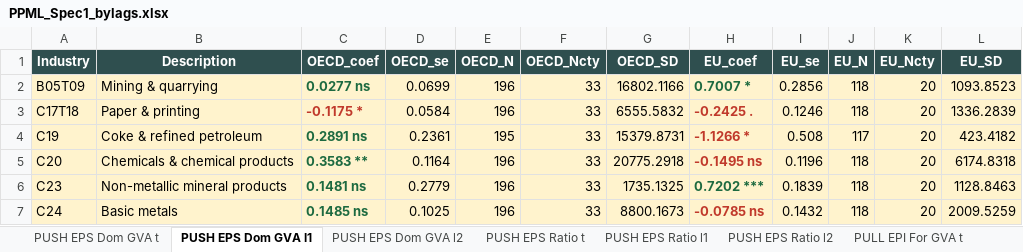
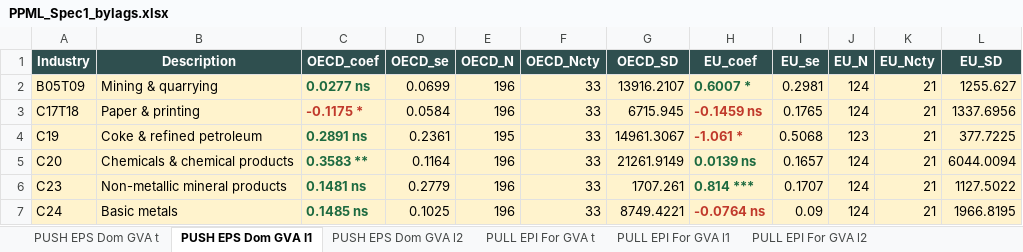
Before and after one commit to asya-99/Thesis-Codes, an Excel workbook: R/PPML_Spec1_bylags.xlsx, sheet PUSH EPS Dom GVA l1, drawn as a sheet; only a part is shown; values as stored, in another font and other column widths than the file's, no borders; the diff covers the shown part only; the diff names each change by its address in the sheet, - before the commit and + after, or states it on an @@ line.

```diff
--- a/R/PPML_Spec1_bylags.xlsx (sheet PUSH EPS Dom GVA l1)
+++ b/R/PPML_Spec1_bylags.xlsx (sheet PUSH EPS Dom GVA l1)
-sheet tab: PUSH EPS Ratio t
-sheet tab: PUSH EPS Ratio l1
-sheet tab: PUSH EPS Ratio l2
-G2 (OECD_SD): 16802.1166
+G2 (OECD_SD): 13916.2107
-H2 (EU_coef): 0.7007 *
+H2 (EU_coef): 0.6007 *
-I2 (EU_se): 0.2856
+I2 (EU_se): 0.2981
-J2:J3 (EU_N): 118
+J2:J3 (EU_N): 124
-K2:K7 (EU_Ncty): 20
+K2:K7 (EU_Ncty): 21
-L2 (EU_SD): 1093.8523
+L2 (EU_SD): 1255.627
-G3 (OECD_SD): 6555.5832
+G3 (OECD_SD): 6715.945
-H3 (EU_coef): -0.2425 .
+H3 (EU_coef): -0.1459 ns
-I3 (EU_se): 0.1246
+I3 (EU_se): 0.1765
-L3 (EU_SD): 1336.2839
+L3 (EU_SD): 1337.6956
-G4 (OECD_SD): 15379.8731
+G4 (OECD_SD): 14961.3067
-H4 (EU_coef): -1.1266 *
+H4 (EU_coef): -1.061 *
-I4 (EU_se): 0.508
+I4 (EU_se): 0.5068
-J4 (EU_N): 117
+J4 (EU_N): 123
-L4 (EU_SD): 423.4182
+L4 (EU_SD): 377.7225
-G5 (OECD_SD): 20775.2918
+G5 (OECD_SD): 21261.9149
-H5 (EU_coef): -0.1495 ns
+H5 (EU_coef): 0.0139 ns
-H5 text colour: #C0392B
+H5 text colour: #1D6A40
-I5 (EU_se): 0.1196
+I5 (EU_se): 0.1657
-J5:J7 (EU_N): 118
+J5:J7 (EU_N): 124
-L5 (EU_SD): 6174.8318
+L5 (EU_SD): 6044.0094
-G6 (OECD_SD): 1735.1325
+G6 (OECD_SD): 1707.261
-H6 (EU_coef): 0.7202 ***
+H6 (EU_coef): 0.814 ***
-I6 (EU_se): 0.1839
+I6 (EU_se): 0.1707
-L6 (EU_SD): 1128.8463
+L6 (EU_SD): 1127.5022
-G7 (OECD_SD): 8800.1673
+G7 (OECD_SD): 8749.4221
-H7 (EU_coef): -0.0785 ns
+H7 (EU_coef): -0.0764 ns
-I7 (EU_se): 0.1432
+I7 (EU_se): 0.09
-L7 (EU_SD): 2009.5259
+L7 (EU_SD): 1966.8195
```
Also changed, not shown: 198 edited cells and cell formats elsewhere in this sheet, sheet PUSH EPS Dom GVA l2, sheet PUSH EPS Dom GVA t, sheet PULL EPI For GVA l2, sheet PULL EPI For GVA l1, sheet PULL EPI For GVA t, other sheet tabs, R/PPML_Spec2_bylags.xlsx, python/output/EPI.xlsx, 35 other files.
